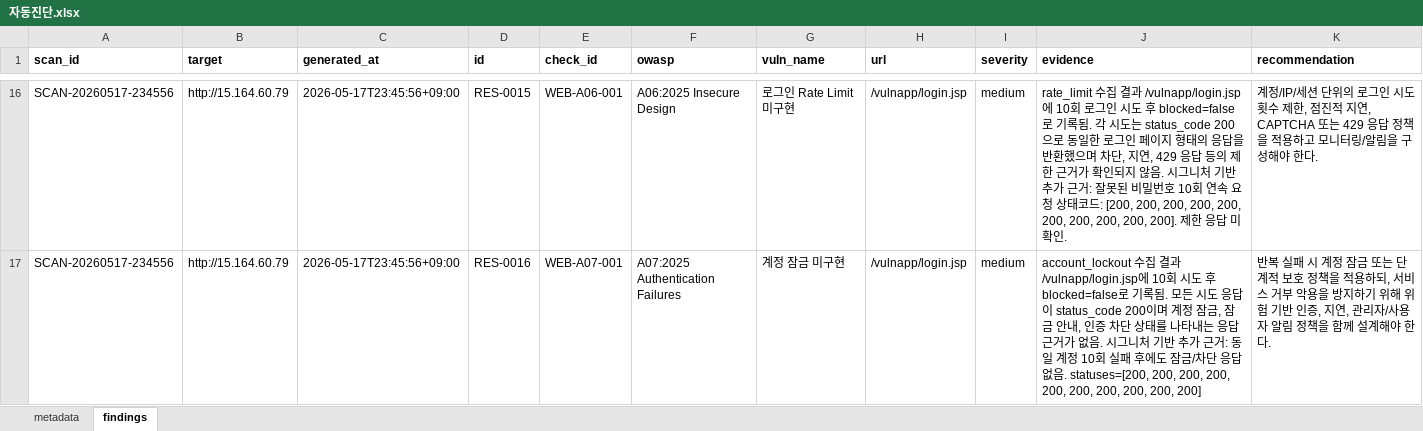
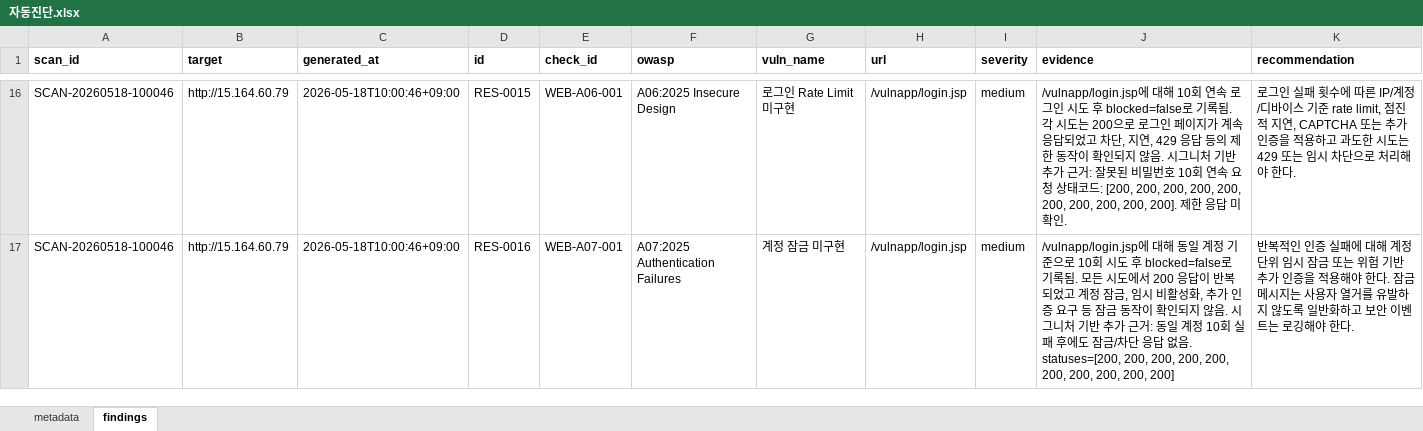
Before and after one commit to honey3491/team4, an Excel workbook: auto-scanner/outputs/자동진단.xlsx, sheet findings, drawn as a sheet; only a part is shown, gaps mark what is left out; values as stored, in another font and other column widths than the file's, no borders; the diff covers the shown part only; the diff names each change by its address in the sheet, - before the commit and + after, or states it on an @@ line.

```diff
--- a/auto-scanner/outputs/자동진단.xlsx (sheet findings)
+++ b/auto-scanner/outputs/자동진단.xlsx (sheet findings)
-A16:A17 (scan_id): SCAN-20260517-234556
+A16:A17 (scan_id): SCAN-20260518-100046
-C16:C17 (generated_at): 2026-05-17T23:45:56+09:00
+C16:C17 (generated_at): 2026-05-18T10:00:46+09:00
-J16 (evidence): rate_limit 수집 결과 /vulnapp/login.jsp에 10회 로그인 시도 후 blocked=false로 기록됨. 각 시도는 status_code 200으로 동일한 로그인 페이지 형태의 응답을 반환했으며 차단, 지연, 429 응답 등의 제한 근거가 확인되…
+J16 (evidence): /vulnapp/login.jsp에 대해 10회 연속 로그인 시도 후 blocked=false로 기록됨. 각 시도는 200으로 로그인 페이지가 계속 응답되었고 차단, 지연, 429 응답 등의 제한 동작이 확인되…
-K16 (recommendation): 계정/IP/세션 단위의 로그인 시도 횟수 제한, 점진적 지연, CAPTCHA 또는 429 응답 정책을 적용하고 모니터링/알림을 구성해야 한…
+K16 (recommendation): 로그인 실패 횟수에 따른 IP/계정/디바이스 기준 rate limit, 점진적 지연, CAPTCHA 또는 추가 인증을 적용하고 과도한 시도는 429 또는 임시 차단으로 처리해야 한…
-J17 (evidence): account_lockout 수집 결과 /vulnapp/login.jsp에 10회 시도 후 blocked=false로 기록됨. 모든 시도 응답이 status_code 200이며 계정 잠금, 잠금 안내, 인증 차단 상태를 나타내는 응답 근거가 없음. 시그…
+J17 (evidence): /vulnapp/login.jsp에 대해 동일 계정 기준으로 10회 시도 후 blocked=false로 기록됨. 모든 시도에서 200 응답이 반복되었고 계정 잠금, 임시 비활성화, 추가 인증 요구 등 잠금 동작이 확인되지 않음. 시그…
-K17 (recommendation): 반복 실패 시 계정 잠금 또는 단계적 보호 정책을 적용하되, 서비스 거부 악용을 방지하기 위해 위험 기반 인증, 지연, 관리자/사용자 알림 정책을 함께 설계해야 한…
+K17 (recommendation): 반복적인 인증 실패에 대해 계정 단위 임시 잠금 또는 위험 기반 추가 인증을 적용해야 한다. 잠금 메시지는 사용자 열거를 유발하지 않도록 일반화하고 보안 이벤트는 로깅해야 한…
```
Also changed, not shown: 78 edited cells elsewhere in this sheet, sheet metadata, 6 other files.
